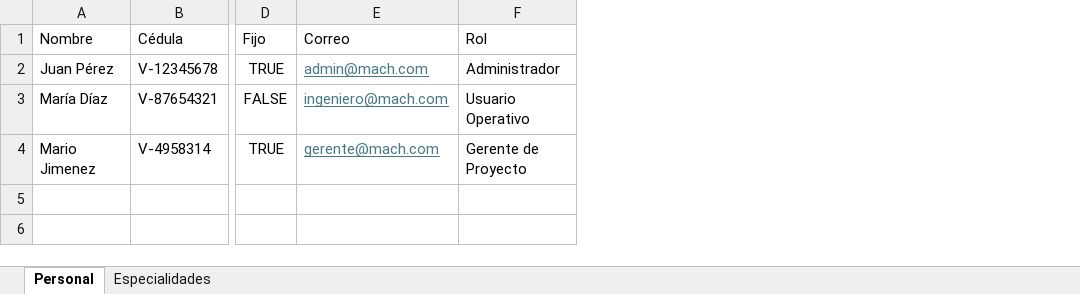
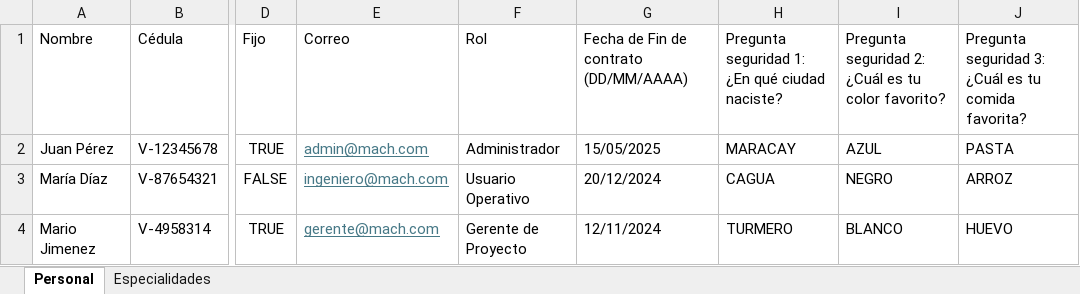
Before and after one commit to henrriusdev/MachMillenium, an Excel workbook: src/main/resources/plantilla_carga_masiva.xlsx, sheet Personal, drawn as a sheet; only a part is shown, gaps mark what is left out; values as stored, in another font and other column widths than the file's, no borders; the diff names each change by its address in the sheet, - before the commit and + after, or states it on an @@ line.

```diff
--- a/src/main/resources/plantilla_carga_masiva.xlsx (sheet Personal)
+++ b/src/main/resources/plantilla_carga_masiva.xlsx (sheet Personal)
+column G, rows 1-4: Fecha de Fin de contrato (DD/MM/AAAA) | 15/05/2025 | 20/12/2024 | 12/11/2024
+column H, rows 1-4: Pregunta seguridad 1: ¿En qué ciudad naciste? | MARACAY | CAGUA | TURMERO
+column I, rows 1-4: Pregunta seguridad 2: ¿Cuál es tu color favorito? | AZUL | NEGRO | BLANCO
+column J, rows 1-4: Pregunta seguridad 3: ¿Cuál es tu comida favorita? | PASTA | ARROZ | HUEVO
```
Also changed, not shown: 10 other files.
